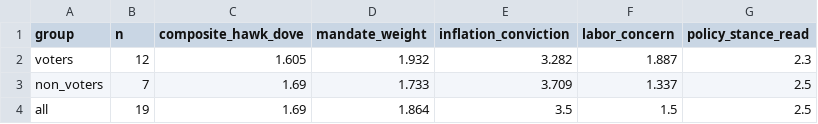
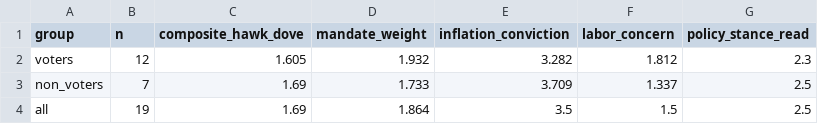
Before and after one commit to mrabelosouza-maker/fomc, a CSV file: results/median_functions.csv, drawn as a sheet.

```diff
--- a/results/median_functions.csv
+++ b/results/median_functions.csv
@@ -1,3 +1,3 @@
 group,n,composite_hawk_dove,mandate_weight,inflation_conviction,labor_concern,policy_stance_read
-voters,12,1.605,1.932,3.282,1.887,2.3
+voters,12,1.605,1.932,3.282,1.812,2.3
 non_voters,7,1.69,1.733,3.709,1.337,2.5
```
Also changed, not shown: results/summary.csv, 2 other files.
